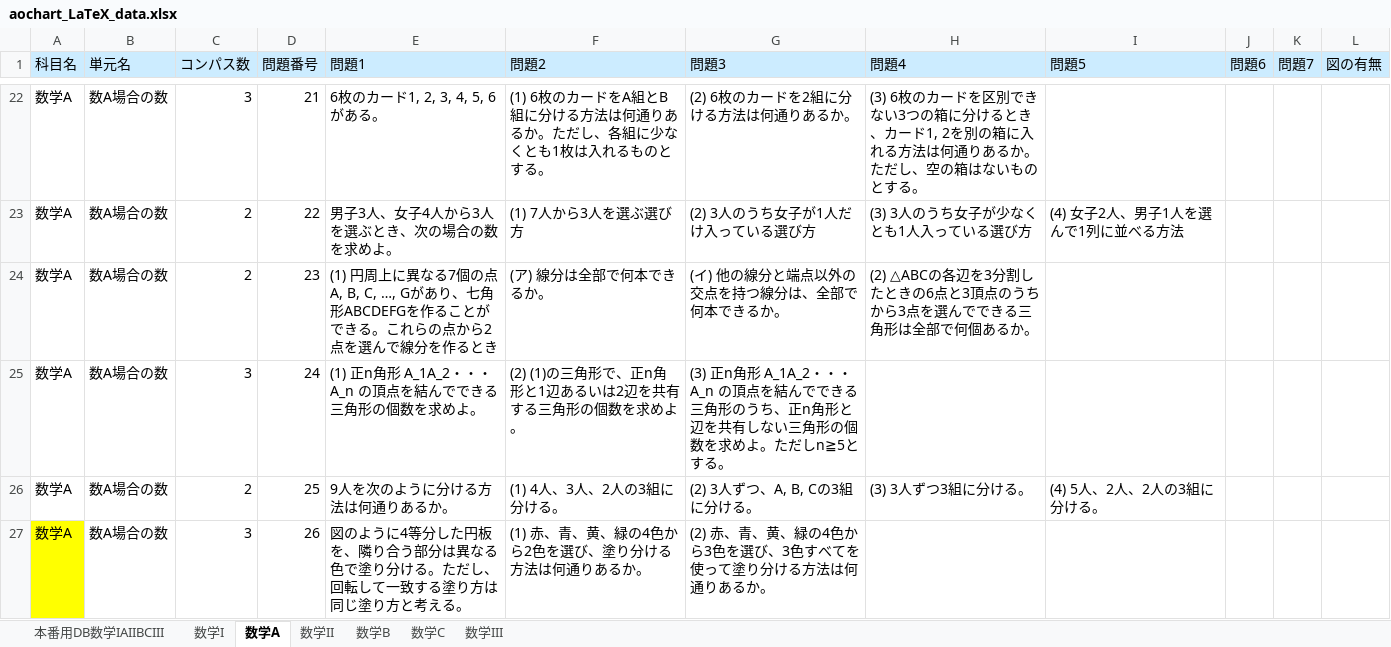
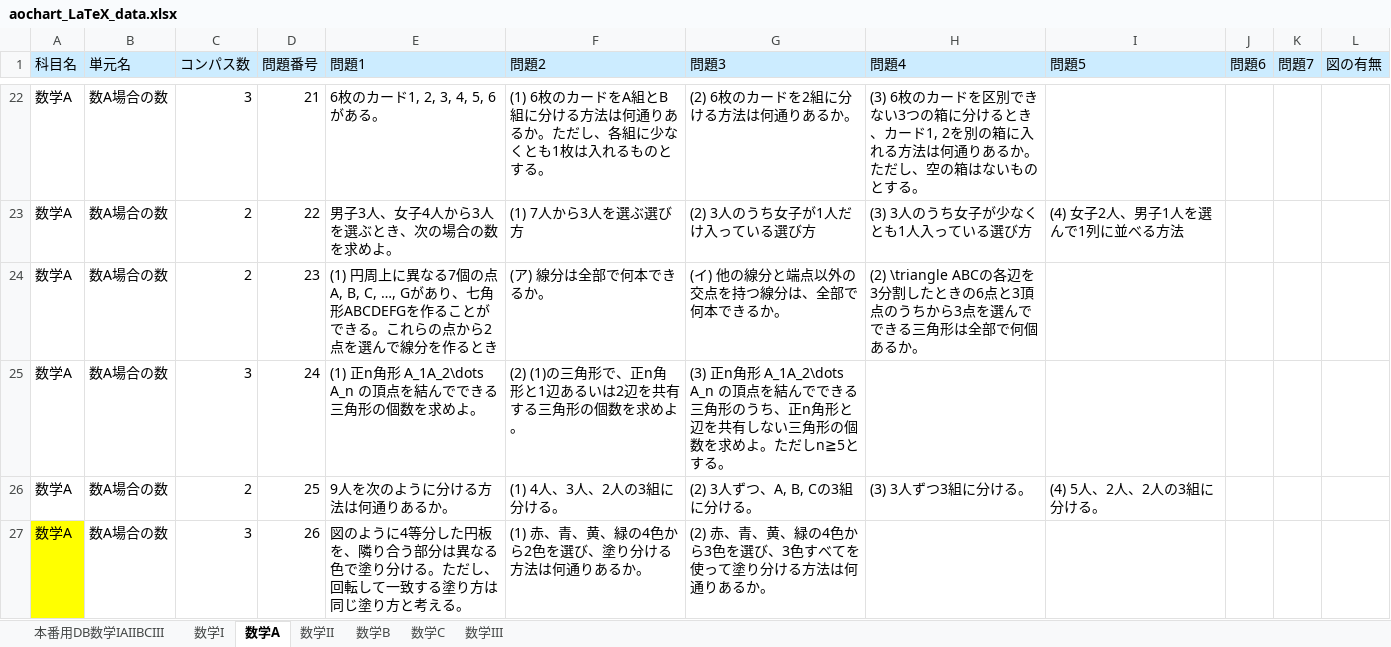
Before and after one commit to oganes-son/random_aochart, an Excel workbook: aochart_LaTeX_data.xlsx, sheet 数学A, drawn as a sheet; only a part is shown, gaps mark what is left out; values as stored, in another font and other column widths than the file's, no borders; the diff covers the shown part only; the diff names each change by its address in the sheet, - before the commit and + after, or states it on an @@ line.

```diff
--- a/aochart_LaTeX_data.xlsx (sheet 数学A)
+++ b/aochart_LaTeX_data.xlsx (sheet 数学A)
-H24 (問題4): (2) △ABCの各辺を…
+H24 (問題4): (2) \triangle ABCの各辺を…
-E25 (問題1): (1) 正n角形 A_1A_2・・・A_n の頂点を結んでできる三角形の個数を求めよ。
+E25 (問題1): (1) 正n角形 A_1A_2\dots A_n の頂点を結んでできる三角形の個数を求めよ。
-G25 (問題3): …n角形 A_1A_2・・・A_n の頂点…
+G25 (問題3): …n角形 A_1A_2\dots A_n の頂点…
```
Also changed, not shown: 44 edited cells elsewhere in this sheet, sheet 本番用DB数学IAIIBCIII, sheet 数学C, sheet 数学II, 2 other files.
